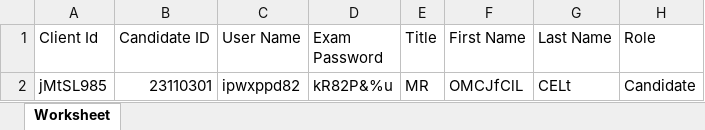
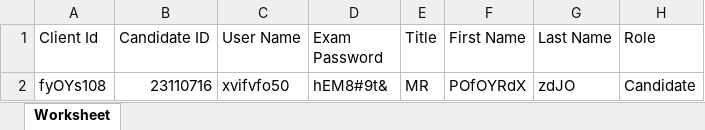
Before and after one commit to RaghuCPatel/Elumina, an Excel workbook: download/User_details.xlsx, sheet Worksheet, drawn as a sheet; values as stored, in another font and other column widths than the file's, no borders; removed rows and columns are numbered as before the commit, all else as after; the diff names each change by its address in the sheet, - before the commit and + after, or states it on an @@ line.

```diff
--- a/download/User_details.xlsx (sheet Worksheet)
+++ b/download/User_details.xlsx (sheet Worksheet)
-row 2: jMtSL985 | 23110301 | ipwxppd82 | kR82P&%u | MR | OMCJfClL | CELt | Candidate
+row 2: fyOYs108 | 23110716 | xvifvfo50 | hEM8#9t& | MR | POfOYRdX | zdJO | Candidate
```
Also changed, not shown: download/CSVFile_details.xlsx, download/ExamID.xlsx, 16 other files.
